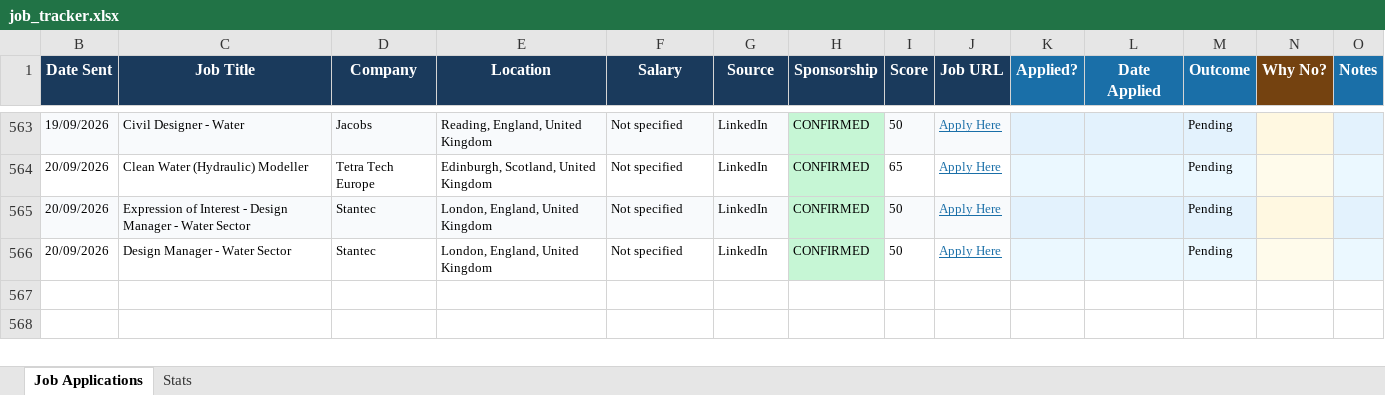
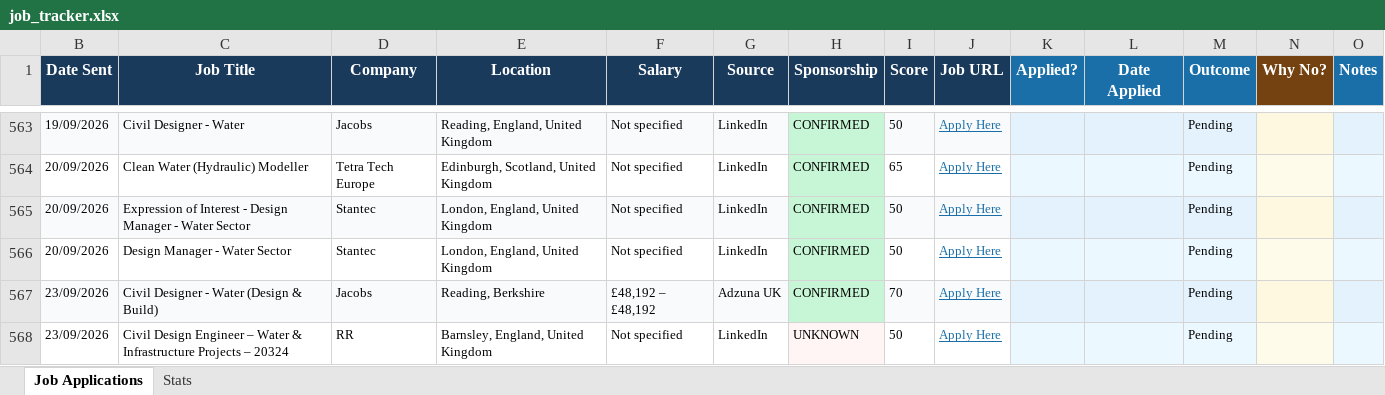
Before and after one commit to ishaankumar3/job-hunter, an Excel workbook: job_tracker.xlsx, sheet Job Applications, drawn as a sheet; only a part is shown, gaps mark what is left out; values as stored, in another font and other column widths than the file's, no borders; the diff names each change by its address in the sheet, - before the commit and + after, or states it on an @@ line.

```diff
--- a/job_tracker.xlsx (sheet Job Applications)
+++ b/job_tracker.xlsx (sheet Job Applications)
+row 567: 23/09/2026 | Civil Designer - Water (Design & Build) | Jacobs | Reading, Berkshire | £48,192 – £48,192 | Adzuna UK | CONFIRMED | 70 | Apply Here |  |  | Pending
+row 568: 23/09/2026 | Civil Design Engineer – Water & Infrastructure Projects – 20324 | RR | Barnsley, England, United Kingdom | Not specified | LinkedIn | UNKNOWN | 50 | Apply Here |  |  | Pending
```
Also changed, not shown: hidden cells.
